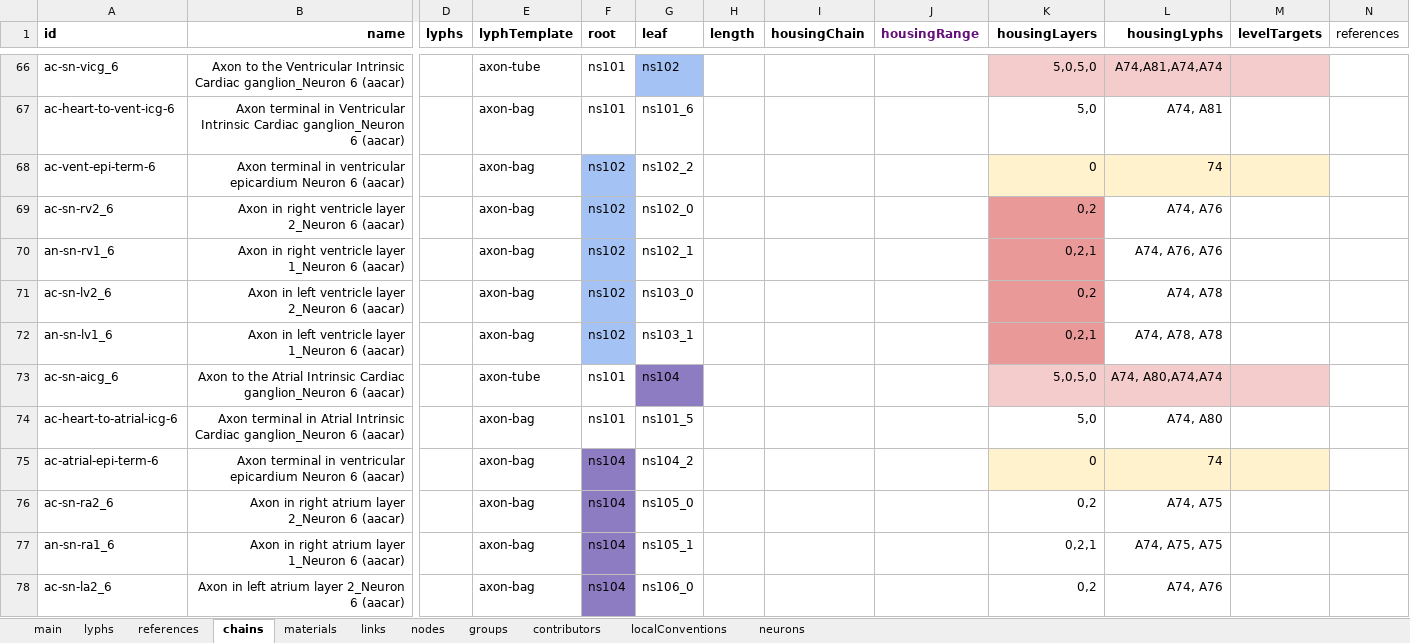
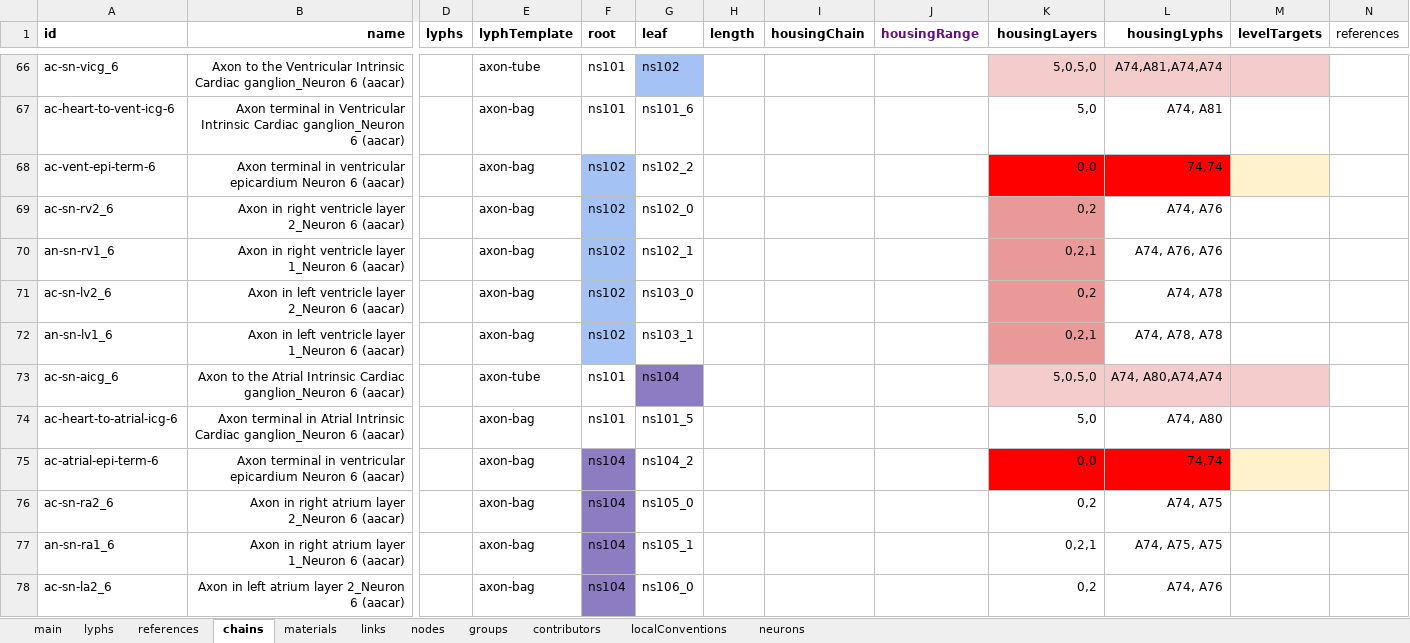
Before and after one commit to open-physiology/apinatomy-models, an Excel workbook: models/ard-arm-cardiac/source/ard-arm-cardiac.xlsx, sheet chains, drawn as a sheet; only a part is shown, gaps mark what is left out; values as stored, in another font and other column widths than the file's, no borders; charts and pictures not drawn; the diff names each change by its address in the sheet, - before the commit and + after, or states it on an @@ line.

```diff
--- a/models/ard-arm-cardiac/source/ard-arm-cardiac.xlsx (sheet chains)
+++ b/models/ard-arm-cardiac/source/ard-arm-cardiac.xlsx (sheet chains)
-K68 (housingLayers): 0
+K68 (housingLayers): 0,0
-K68:L68 fill: #FFF2CC
+K68:L68 fill: #FF0000
-L68 (housingLyphs): 74
+L68 (housingLyphs): 74,74
-K75 (housingLayers): 0
+K75 (housingLayers): 0,0
-K75:L75 fill: #FFF2CC
+K75:L75 fill: #FF0000
-L75 (housingLyphs): 74
+L75 (housingLyphs): 74,74
```
Also changed, not shown: models/bolser-lewis/source/bolser-lewis.xlsx, models/sawg-distal-colon/source/sawg-distal-colon.xlsx, 3 other files.
